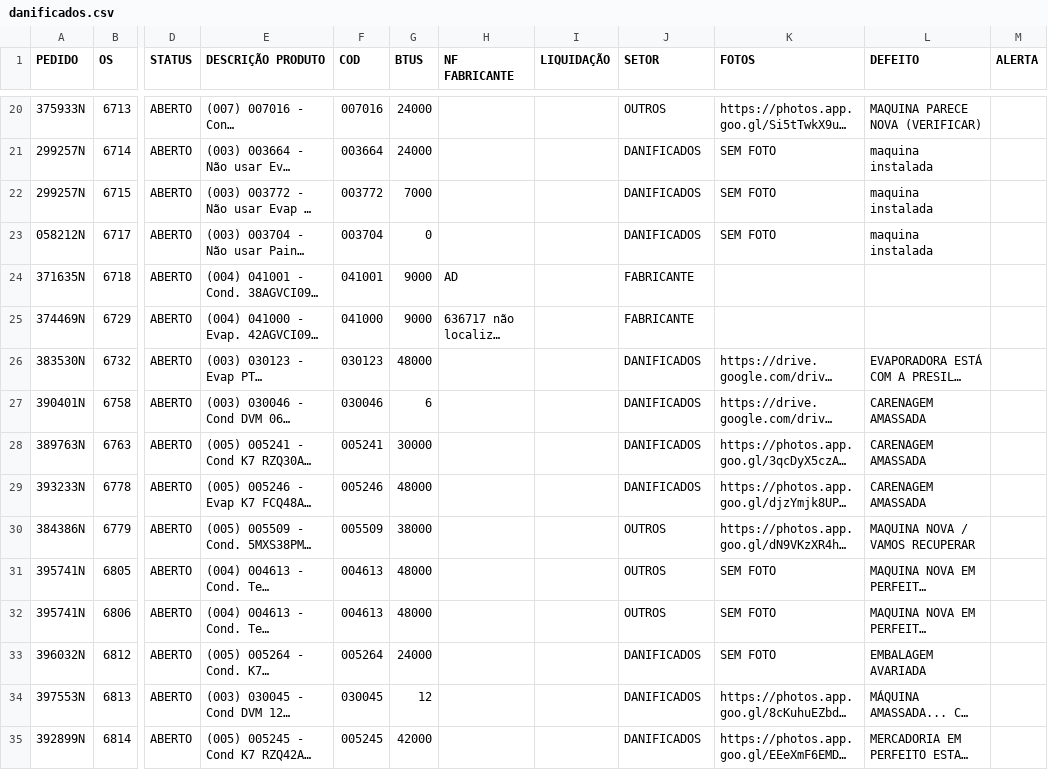
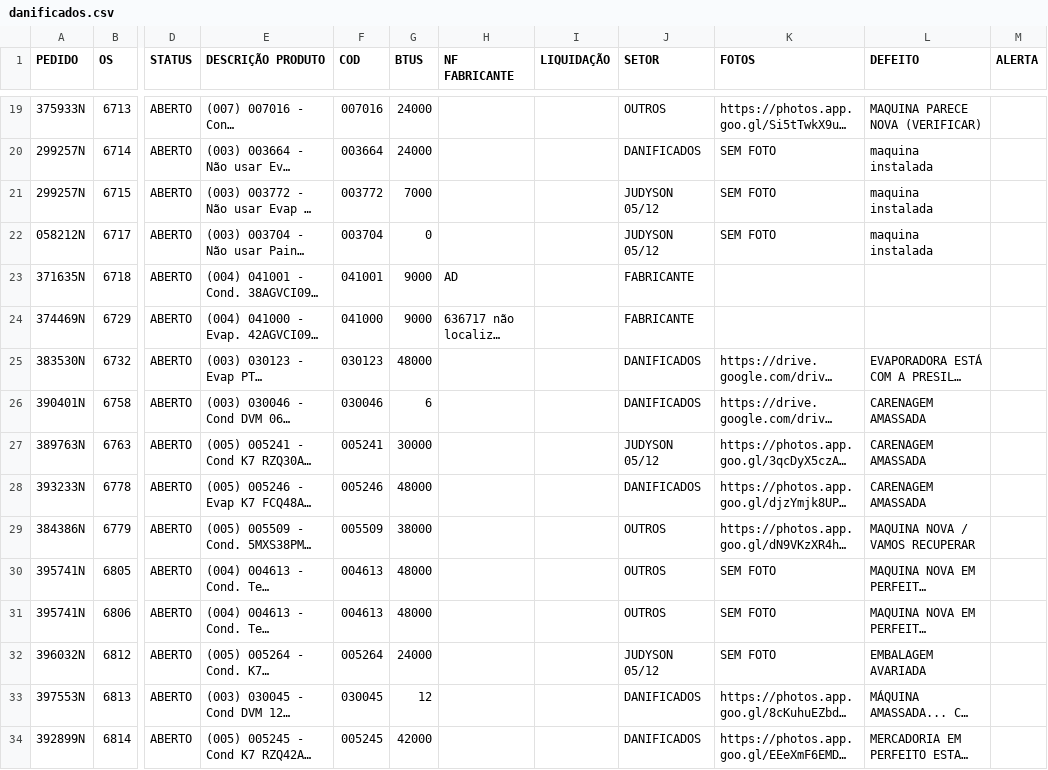
Before and after one commit to discomerciologistica/DANIFICADOS, a CSV file: danificados.csv, drawn as a sheet; only a part is shown, gaps mark what is left out; long unchanged cells end in …; addresses are those after the commit; the diff covers the shown part only; the diff names each change by its address in the sheet, - before the commit and + after, or states it on an @@ line.

Commit message:
Update danificados.csv

```diff
--- a/danificados.csv
+++ b/danificados.csv
-J21:J22 (SETOR): DANIFICADOS
+J21:J22 (SETOR): JUDYSON 05/12
-J27 (SETOR): DANIFICADOS
+J27 (SETOR): JUDYSON 05/12
-J32 (SETOR): DANIFICADOS
+J32 (SETOR): JUDYSON 05/12
```
Also changed, not shown: 4 added rows, 1 removed row and 18 edited cells elsewhere in this file.
